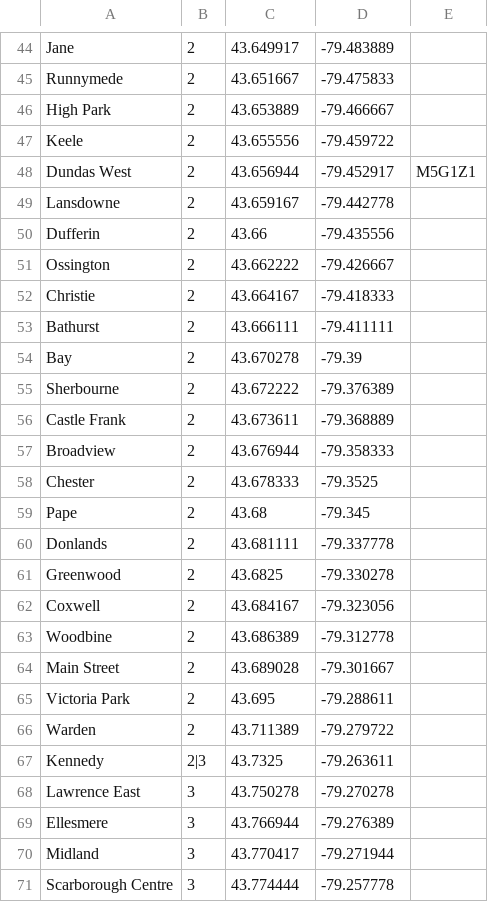
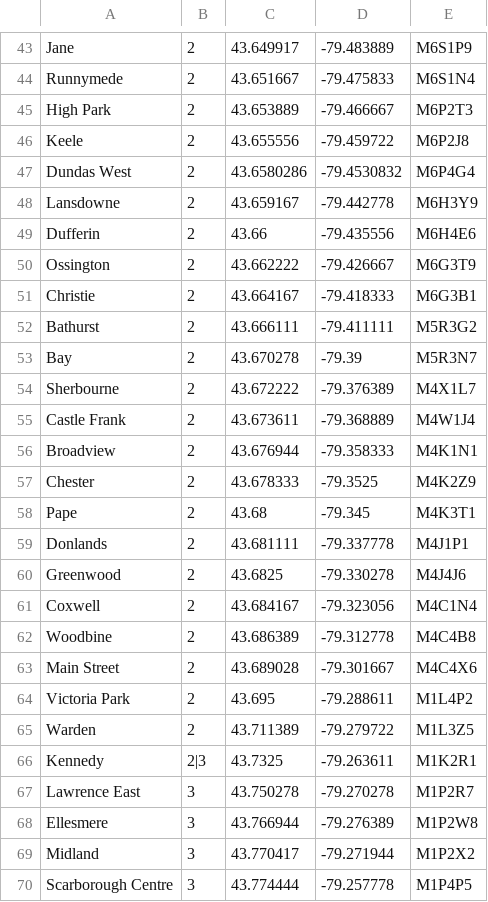
Before and after one commit to rafops/kijiji, a CSV file: subway-stations.csv, drawn as a sheet; only a part is shown, gaps mark what is left out; addresses are those after the commit; the diff covers the shown part only; the diff names each change by its address in the sheet, - before the commit and + after, or states it on an @@ line.

```diff
--- a/subway-stations.csv
+++ b/subway-stations.csv
-E43: (empty)
+E43: M6S1P9
-E44: (empty)
+E44: M6S1N4
-E45: (empty)
+E45: M6P2T3
-E46: (empty)
+E46: M6P2J8
-C47: 43.656944
+C47: 43.6580286
-D47: -79.452917
+D47: -79.4530832
-E47: M5G1Z1
+E47: M6P4G4
-E48: (empty)
+E48: M6H3Y9
-E49: (empty)
+E49: M6H4E6
-E50: (empty)
+E50: M6G3T9
-E51: (empty)
+E51: M6G3B1
-E52: (empty)
+E52: M5R3G2
-E53: (empty)
+E53: M5R3N7
-E54: (empty)
+E54: M4X1L7
-E55: (empty)
+E55: M4W1J4
-E56: (empty)
+E56: M4K1N1
-E57: (empty)
+E57: M4K2Z9
-E58: (empty)
+E58: M4K3T1
-E59: (empty)
+E59: M4J1P1
-E60: (empty)
+E60: M4J4J6
-E61: (empty)
+E61: M4C1N4
-E62: (empty)
+E62: M4C4B8
-E63: (empty)
+E63: M4C4X6
-E64: (empty)
+E64: M1L4P2
-E65: (empty)
+E65: M1L3Z5
-E66: (empty)
+E66: M1K2R1
-E67: (empty)
+E67: M1P2R7
-E68: (empty)
+E68: M1P2W8
-E69: (empty)
+E69: M1P2X2
-E70: (empty)
+E70: M1P4P5
```
Also changed, not shown: 1 removed row and 35 edited cells elsewhere in this file, 6 other files.
